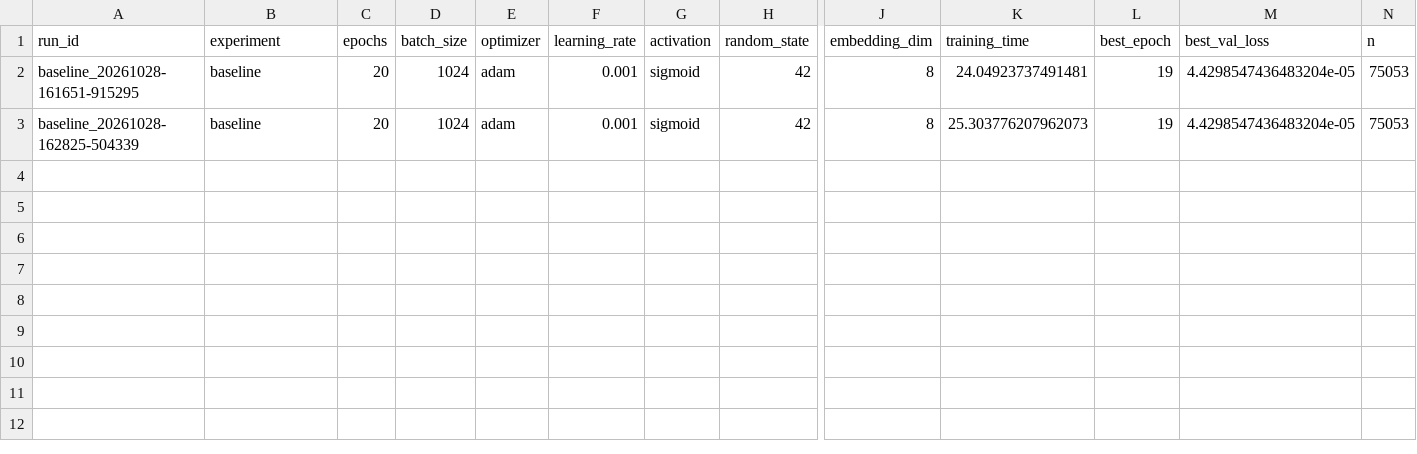
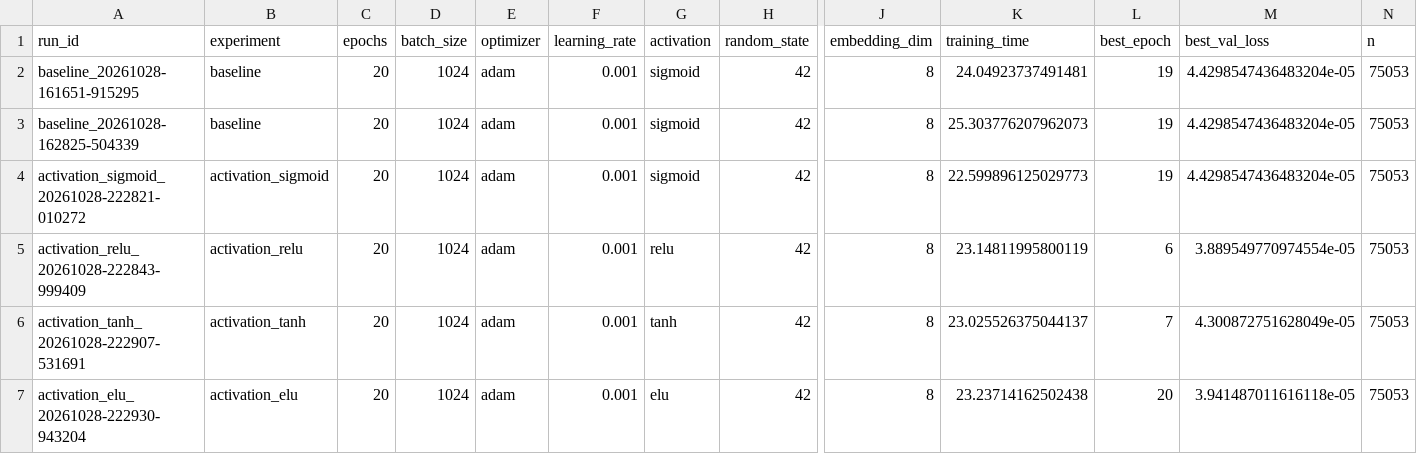
Before and after one commit to jfalcone113/bzan554-project2, a CSV file: results/metrics.csv, drawn as a sheet; only a part is shown, gaps mark what is left out; rows hold the shown columns only; the diff names each change by its address in the sheet, - before the commit and + after, or states it on an @@ line.

```diff
--- a/results/metrics.csv
+++ b/results/metrics.csv
+row 4: activation_sigmoid_20261028-222821-010272 | activation_sigmoid | 20 | 1024 | adam | 0.001 | sigmoid | 42 | 8 | 22.599896125029773 | 19 | 4.4298547436483204e-05 | 75053
+row 5: activation_relu_20261028-222843-999409 | activation_relu | 20 | 1024 | adam | 0.001 | relu | 42 | 8 | 23.14811995800119 | 6 | 3.889549770974554e-05 | 75053
+row 6: activation_tanh_20261028-222907-531691 | activation_tanh | 20 | 1024 | adam | 0.001 | tanh | 42 | 8 | 23.025526375044137 | 7 | 4.300872751628049e-05 | 75053
+row 7: activation_elu_20261028-222930-943204 | activation_elu | 20 | 1024 | adam | 0.001 | elu | 42 | 8 | 23.23714162502438 | 20 | 3.941487011616118e-05 | 75053
```
Also changed, not shown: 10 other files.
